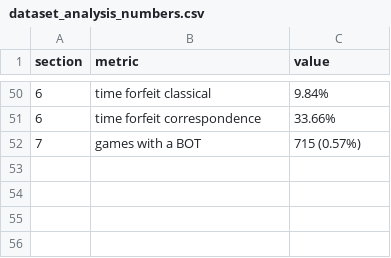
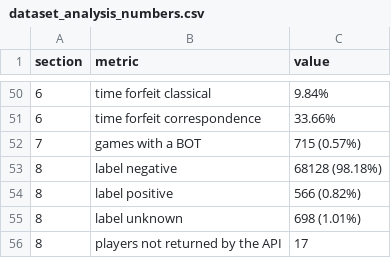
Before and after one commit to SantiLandinezUni/chess-cheat-detector, a CSV file: docs/figures/dataset_analysis_numbers.csv, drawn as a sheet; only a part is shown, gaps mark what is left out; the diff names each change by its address in the sheet, - before the commit and + after, or states it on an @@ line.

```diff
--- a/docs/figures/dataset_analysis_numbers.csv
+++ b/docs/figures/dataset_analysis_numbers.csv
+row 53: 8 | label negative | 68128 (98.18%)
+row 54: 8 | label positive | 566 (0.82%)
+row 55: 8 | label unknown | 698 (1.01%)
+row 56: 8 | players not returned by the API | 17
```
Also changed, not shown: docs/validation_results/validation_results.csv, 12 other files.
